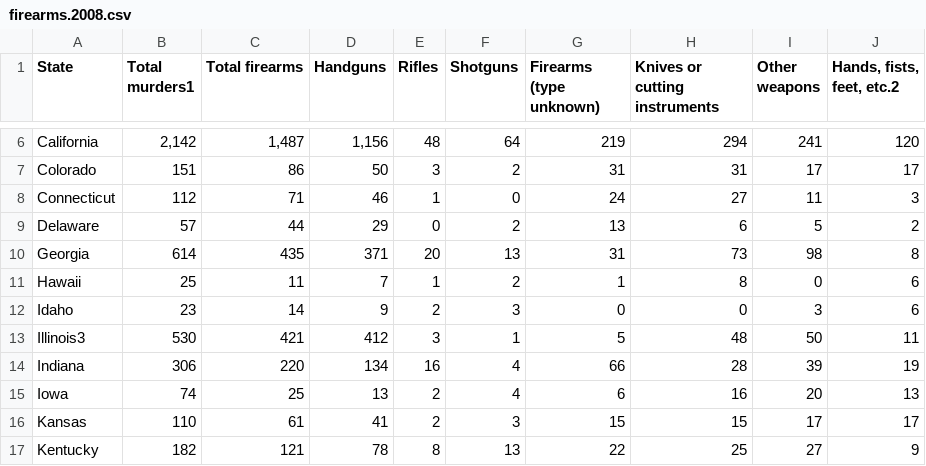
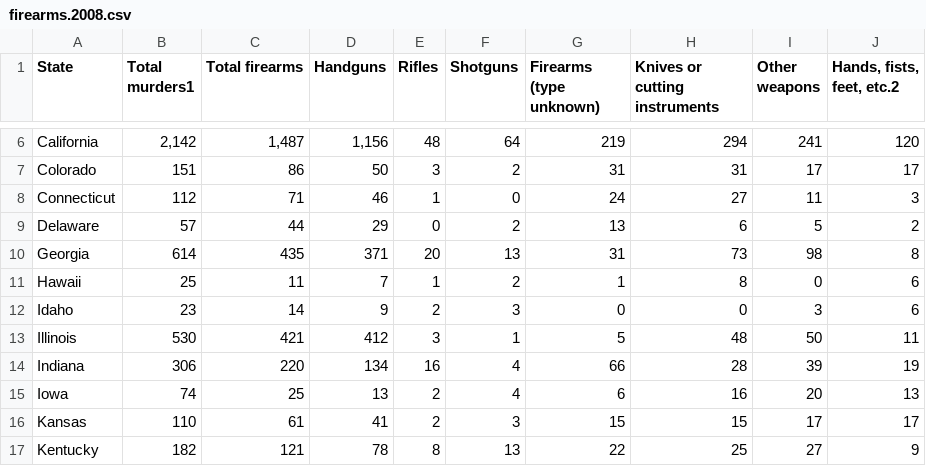
Before and after one commit to daniellee0/usa-crime-analysis, a CSV file: data/firearms.2008.csv, drawn as a sheet; only a part is shown, gaps mark what is left out; the diff names each change by its address in the sheet, - before the commit and + after, or states it on an @@ line.

```diff
--- a/data/firearms.2008.csv
+++ b/data/firearms.2008.csv
-A13 (State): Illinois3
+A13 (State): Illinois
```
Also changed, not shown: data/firearms.2005.csv, data/firearms.2011.csv, 13 other files.
